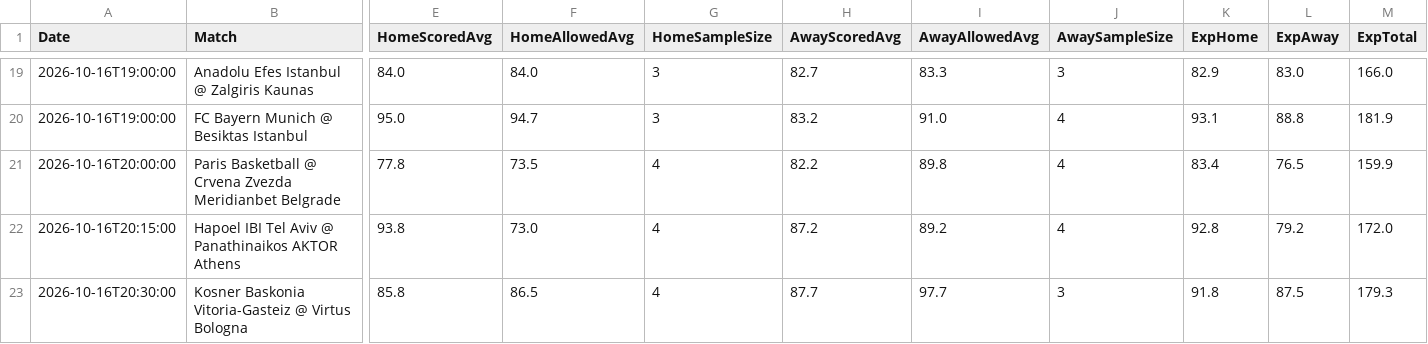
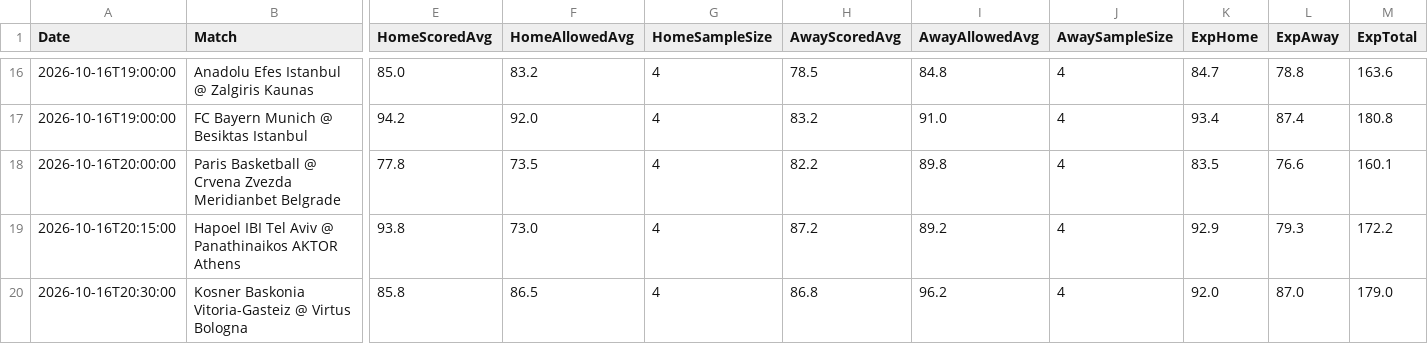
Before and after one commit to niibaboo/Euro-Basketball-, a CSV file: docs/euroleague_iq_predictions.csv, drawn as a sheet; only a part is shown, gaps mark what is left out; addresses are those after the commit; the diff covers the shown part only; the diff names each change by its address in the sheet, - before the commit and + after, or states it on an @@ line.

```diff
--- a/docs/euroleague_iq_predictions.csv
+++ b/docs/euroleague_iq_predictions.csv
-E16 (HomeScoredAvg): 84.0
+E16 (HomeScoredAvg): 85.0
-F16 (HomeAllowedAvg): 84.0
+F16 (HomeAllowedAvg): 83.2
-G16:G17 (HomeSampleSize): 3
+G16:G17 (HomeSampleSize): 4
-H16 (AwayScoredAvg): 82.7
+H16 (AwayScoredAvg): 78.5
-I16 (AwayAllowedAvg): 83.3
+I16 (AwayAllowedAvg): 84.8
-J16 (AwaySampleSize): 3
+J16 (AwaySampleSize): 4
-K16 (ExpHome): 82.9
+K16 (ExpHome): 84.7
-L16 (ExpAway): 83.0
+L16 (ExpAway): 78.8
-M16 (ExpTotal): 166.0
+M16 (ExpTotal): 163.6
-E17 (HomeScoredAvg): 95.0
+E17 (HomeScoredAvg): 94.2
-F17 (HomeAllowedAvg): 94.7
+F17 (HomeAllowedAvg): 92.0
-K17 (ExpHome): 93.1
+K17 (ExpHome): 93.4
-L17 (ExpAway): 88.8
+L17 (ExpAway): 87.4
-M17 (ExpTotal): 181.9
+M17 (ExpTotal): 180.8
-K18 (ExpHome): 83.4
+K18 (ExpHome): 83.5
-L18 (ExpAway): 76.5
+L18 (ExpAway): 76.6
-M18 (ExpTotal): 159.9
+M18 (ExpTotal): 160.1
-K19 (ExpHome): 92.8
+K19 (ExpHome): 92.9
-L19 (ExpAway): 79.2
+L19 (ExpAway): 79.3
-M19 (ExpTotal): 172.0
+M19 (ExpTotal): 172.2
-H20 (AwayScoredAvg): 87.7
+H20 (AwayScoredAvg): 86.8
-I20 (AwayAllowedAvg): 97.7
+I20 (AwayAllowedAvg): 96.2
-J20 (AwaySampleSize): 3
+J20 (AwaySampleSize): 4
-K20 (ExpHome): 91.8
+K20 (ExpHome): 92.0
-L20 (ExpAway): 87.5
+L20 (ExpAway): 87.0
-M20 (ExpTotal): 179.3
+M20 (ExpTotal): 179.0
```
Also changed, not shown: 3 removed rows and 68 edited cells elsewhere in this file, 5 other files.
